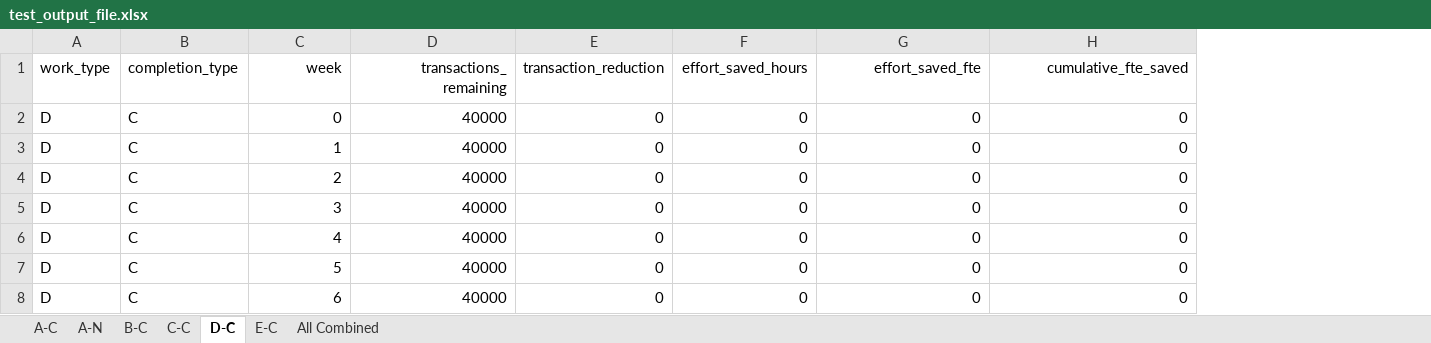
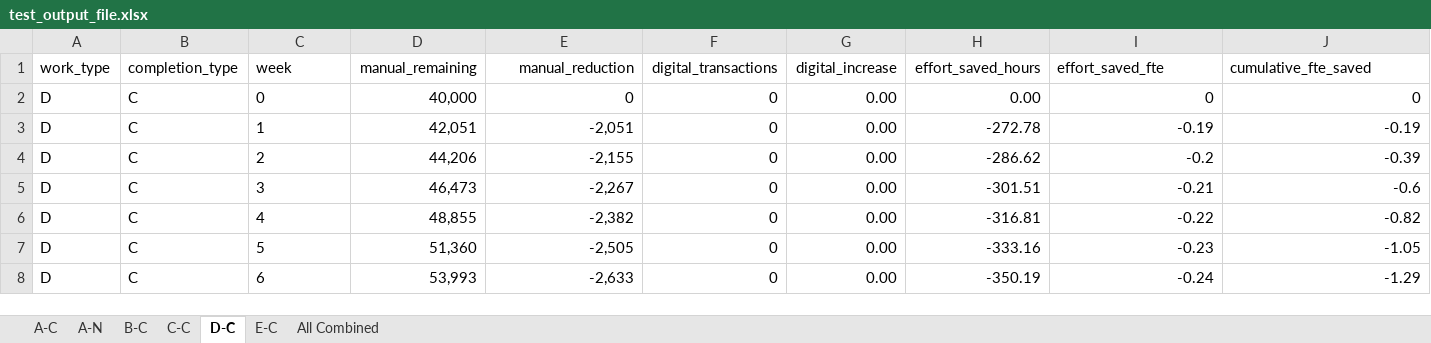
Before and after one commit to dtminnick/growth, an Excel workbook: output/test_output_file.xlsx, sheet D-C, drawn as a sheet; only a part is shown; values as stored, in another font and other column widths than the file's, no borders; removed rows and columns are numbered as before the commit, all else as after; the diff covers the shown part only; the diff names each change by its address in the sheet, - before the commit and + after, or states it on an @@ line.

Commit message:
Changes to include digital transactions

```diff
--- a/output/test_output_file.xlsx (sheet D-C)
+++ b/output/test_output_file.xlsx (sheet D-C)
-column D (transactions_remaining), rows 2-8: all 40000
+column D (manual_remaining), rows 2-8: 40,000 | 42,051 | 44,206 | 46,473 | 48,855 | 51,360 | 53,993
+column F (digital_transactions), rows 2-8: all 0
+column G (digital_increase), rows 2-8: all 0.00
-C1:C8 alignment: right
+C1:C8 alignment: left
-E1: transaction_reduction
+E1: manual_reduction
-I1:J1 alignment: right
+I1:J1 alignment: left
-H2 (effort_saved_hours): 0
+H2 (effort_saved_hours): 0.00
-E3 (manual_reduction): 0
+E3 (manual_reduction): -2,051
-H3 (effort_saved_hours): 0
+H3 (effort_saved_hours): -272.78
-I3 (effort_saved_fte): 0
+I3 (effort_saved_fte): -0.19
-J3 (cumulative_fte_saved): 0
+J3 (cumulative_fte_saved): -0.19
-E4 (manual_reduction): 0
+E4 (manual_reduction): -2,155
-H4 (effort_saved_hours): 0
+H4 (effort_saved_hours): -286.62
-I4 (effort_saved_fte): 0
+I4 (effort_saved_fte): -0.2
-J4 (cumulative_fte_saved): 0
+J4 (cumulative_fte_saved): -0.39
-E5 (manual_reduction): 0
+E5 (manual_reduction): -2,267
-H5 (effort_saved_hours): 0
+H5 (effort_saved_hours): -301.51
-I5 (effort_saved_fte): 0
+I5 (effort_saved_fte): -0.21
-J5 (cumulative_fte_saved): 0
+J5 (cumulative_fte_saved): -0.6
-E6 (manual_reduction): 0
+E6 (manual_reduction): -2,382
-H6 (effort_saved_hours): 0
+H6 (effort_saved_hours): -316.81
-I6 (effort_saved_fte): 0
+I6 (effort_saved_fte): -0.22
-J6 (cumulative_fte_saved): 0
+J6 (cumulative_fte_saved): -0.82
-E7 (manual_reduction): 0
+E7 (manual_reduction): -2,505
-H7 (effort_saved_hours): 0
+H7 (effort_saved_hours): -333.16
-I7 (effort_saved_fte): 0
+I7 (effort_saved_fte): -0.23
-J7 (cumulative_fte_saved): 0
+J7 (cumulative_fte_saved): -1.05
-E8 (manual_reduction): 0
+E8 (manual_reduction): -2,633
-H8 (effort_saved_hours): 0
+H8 (effort_saved_hours): -350.19
-I8 (effort_saved_fte): 0
+I8 (effort_saved_fte): -0.24
-J8 (cumulative_fte_saved): 0
+J8 (cumulative_fte_saved): -1.29
```
Also changed, not shown: 132 edited cells and cell formats elsewhere in this sheet, sheet A-C, sheet E-C, sheet C-C, sheet B-C, sheet A-N, sheet All Combined, 3 other files.
